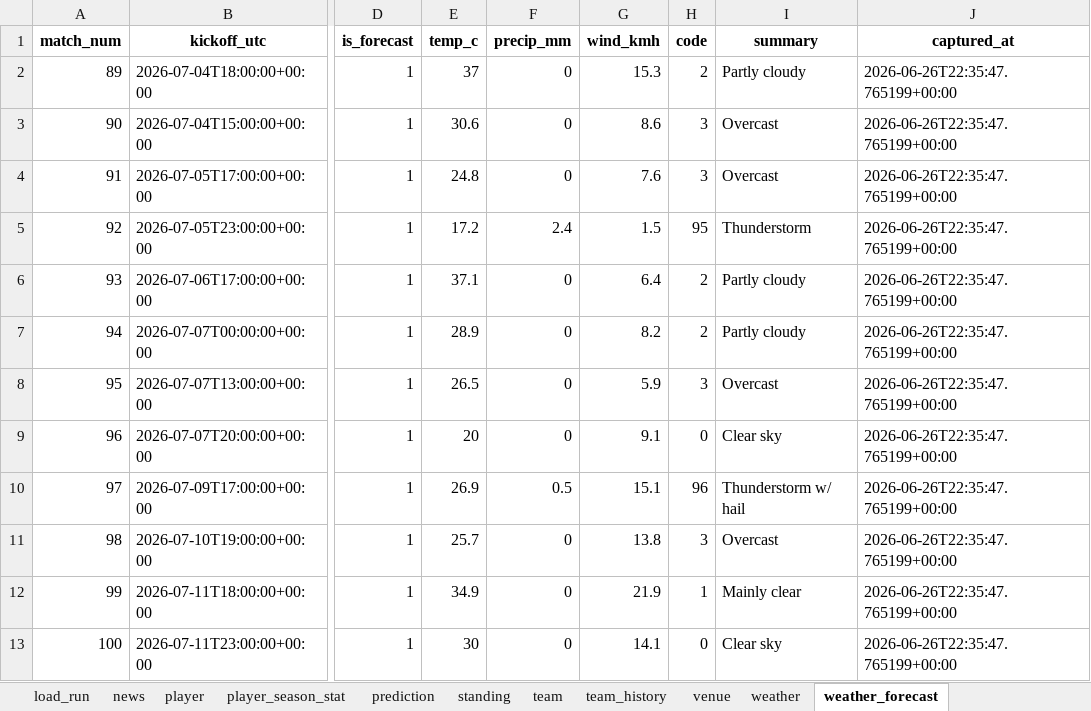
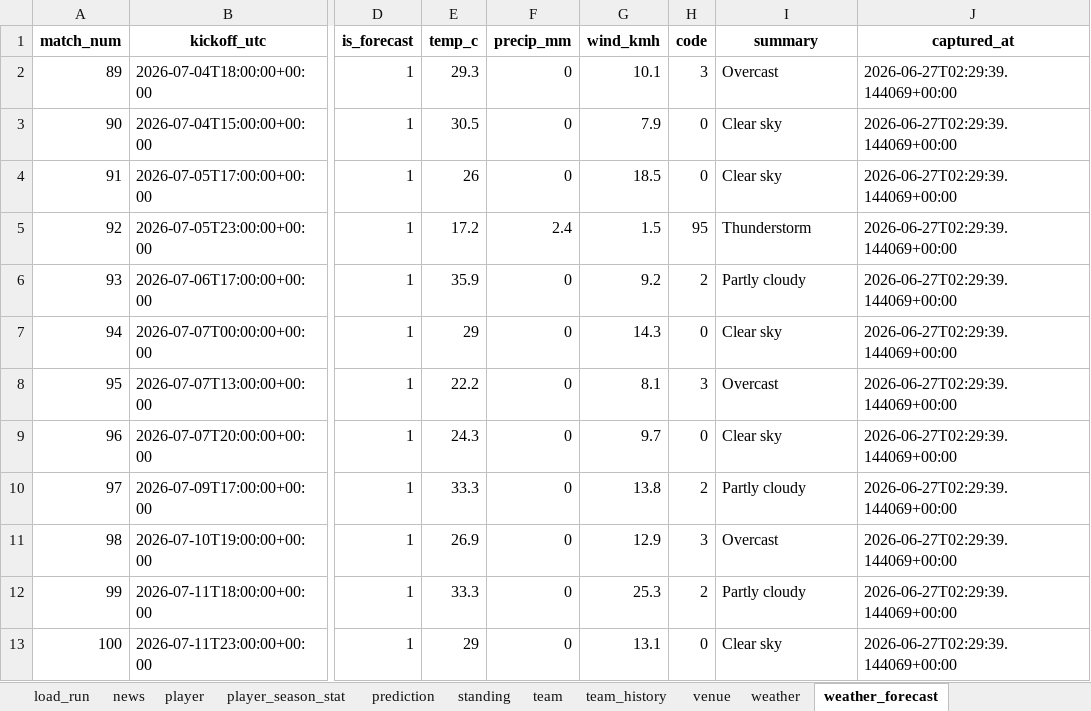
Before and after one commit to marc4data/world-cup-2026, an Excel workbook: reports/worldcup_tables.xlsx, sheet weather_forecast, drawn as a sheet; only a part is shown, gaps mark what is left out; values as stored, in another font and other column widths than the file's, no borders; the diff names each change by its address in the sheet, - before the commit and + after, or states it on an @@ line.

```diff
--- a/reports/worldcup_tables.xlsx (sheet weather_forecast)
+++ b/reports/worldcup_tables.xlsx (sheet weather_forecast)
-E2 (temp_c): 37
+E2 (temp_c): 29.3
-G2 (wind_kmh): 15.3
+G2 (wind_kmh): 10.1
-H2 (code): 2
+H2 (code): 3
-I2 (summary): Partly cloudy
+I2 (summary): Overcast
-J2:J13 (captured_at): 2026-06-26T22:35:47.765199+00:00
+J2:J13 (captured_at): 2026-06-27T02:29:39.144069+00:00
-E3 (temp_c): 30.6
+E3 (temp_c): 30.5
-G3 (wind_kmh): 8.6
+G3 (wind_kmh): 7.9
-H3:H4 (code): 3
+H3:H4 (code): 0
-I3:I4 (summary): Overcast
+I3:I4 (summary): Clear sky
-E4 (temp_c): 24.8
+E4 (temp_c): 26
-G4 (wind_kmh): 7.6
+G4 (wind_kmh): 18.5
-E6 (temp_c): 37.1
+E6 (temp_c): 35.9
-G6 (wind_kmh): 6.4
+G6 (wind_kmh): 9.2
-E7 (temp_c): 28.9
+E7 (temp_c): 29
-G7 (wind_kmh): 8.2
+G7 (wind_kmh): 14.3
-H7 (code): 2
+H7 (code): 0
-I7 (summary): Partly cloudy
+I7 (summary): Clear sky
-E8 (temp_c): 26.5
+E8 (temp_c): 22.2
-G8 (wind_kmh): 5.9
+G8 (wind_kmh): 8.1
-E9 (temp_c): 20
+E9 (temp_c): 24.3
-G9 (wind_kmh): 9.1
+G9 (wind_kmh): 9.7
-E10 (temp_c): 26.9
+E10 (temp_c): 33.3
-F10 (precip_mm): 0.5
+F10 (precip_mm): 0
-G10 (wind_kmh): 15.1
+G10 (wind_kmh): 13.8
-H10 (code): 96
+H10 (code): 2
-I10 (summary): Thunderstorm w/ hail
+I10 (summary): Partly cloudy
-E11 (temp_c): 25.7
+E11 (temp_c): 26.9
-G11 (wind_kmh): 13.8
+G11 (wind_kmh): 12.9
-E12 (temp_c): 34.9
+E12 (temp_c): 33.3
-G12 (wind_kmh): 21.9
+G12 (wind_kmh): 25.3
-H12 (code): 1
+H12 (code): 2
-I12 (summary): Mainly clear
+I12 (summary): Partly cloudy
-E13 (temp_c): 30
+E13 (temp_c): 29
-G13 (wind_kmh): 14.1
+G13 (wind_kmh): 13.1
```
Also changed, not shown: sheet group_qualification, sheet weather, sheet fixture, sheet load_run, 6 other files.
